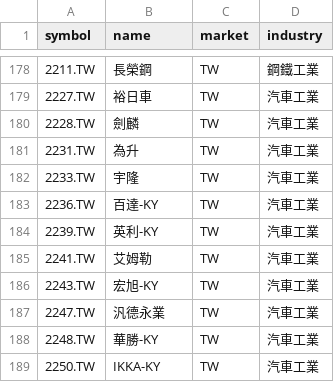
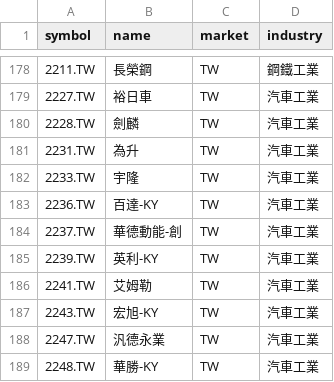
Before and after one commit to huangzewe/my-stock-screener, a CSV file: backend/config/taiwan_universe.csv, drawn as a sheet; only a part is shown, gaps mark what is left out; the shorter side is filled out with more unchanged rows; the diff names each change by its address in the sheet, - before the commit and + after, or states it on an @@ line.

```diff
--- a/backend/config/taiwan_universe.csv
+++ b/backend/config/taiwan_universe.csv
+row 184: 2237.TW | 華德動能-創 | TW | 汽車工業
```
Also changed, not shown: 2 other files.
